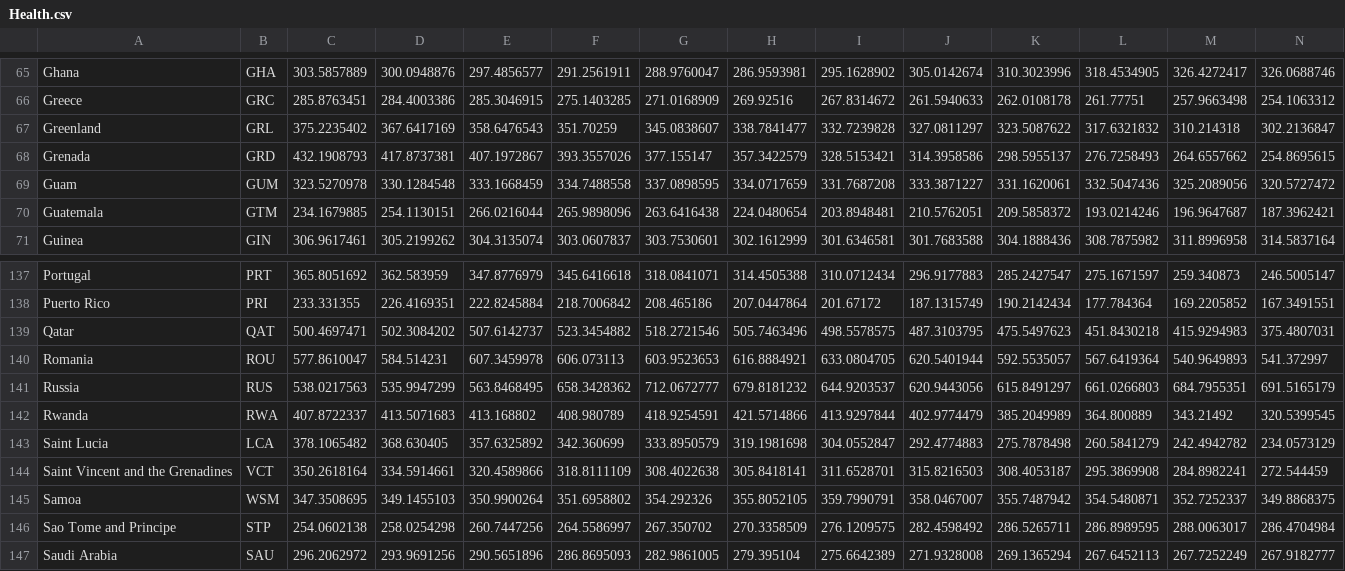
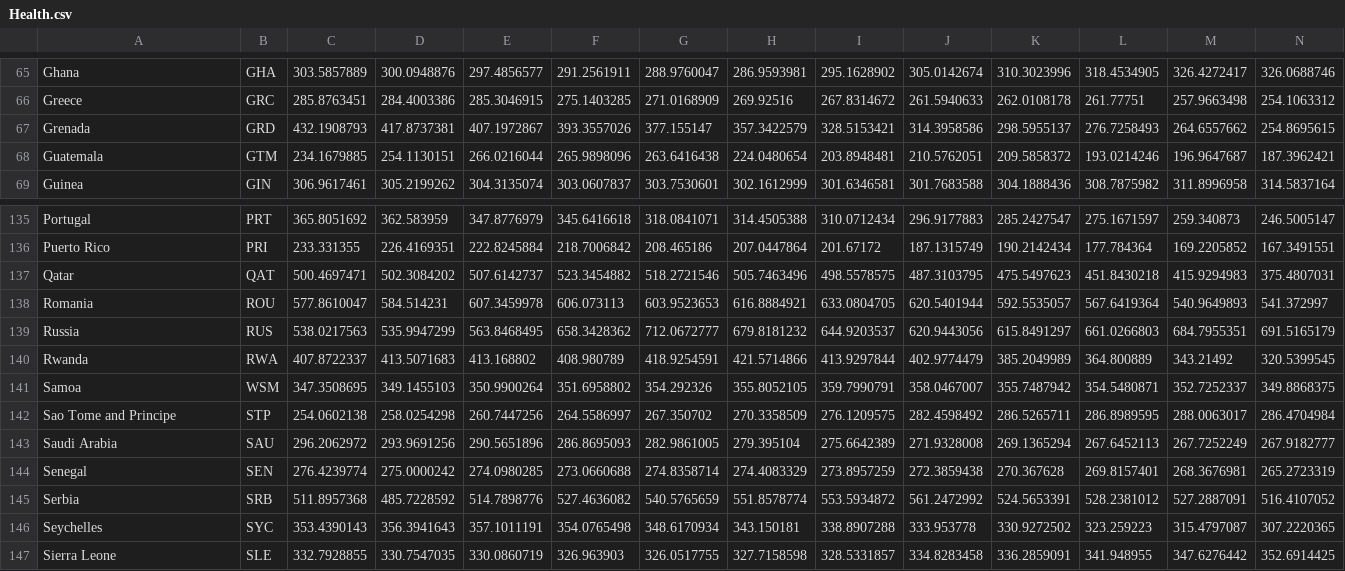
Before and after one commit to 404UserNotFound/Data-Sci-Project, a CSV file: Datasets/Health.csv, drawn as a sheet; only a part is shown, gaps mark what is left out; the shorter side is filled out with more unchanged rows; rows hold the shown columns only; the diff names each change by its address in the sheet, - before the commit and + after, or states it on an @@ line.

Commit message:
updating Health.csv

```diff
--- a/Datasets/Health.csv
+++ b/Datasets/Health.csv
-row 67: Greenland | GRL | 375.2235402 | 367.6417169 | 358.6476543 | 351.70259 | 345.0838607 | 338.7841477 | 332.7239828 | 327.0811297 | 323.5087622 | 317.6321832 | 310.214318 | 302.2136847
-row 69: Guam | GUM | 323.5270978 | 330.1284548 | 333.1668459 | 334.7488558 | 337.0898595 | 334.0717659 | 331.7687208 | 333.3871227 | 331.1620061 | 332.5047436 | 325.2089056 | 320.5727472
-row 143: Saint Lucia | LCA | 378.1065482 | 368.630405 | 357.6325892 | 342.360699 | 333.8950579 | 319.1981698 | 304.0552847 | 292.4774883 | 275.7878498 | 260.5841279 | 242.4942782 | 234.0573129
-row 144: Saint Vincent and the Grenadines | VCT | 350.2618164 | 334.5914661 | 320.4589866 | 318.8111109 | 308.4022638 | 305.8418141 | 311.6528701 | 315.8216503 | 308.4053187 | 295.3869908 | 284.8982241 | 272.544459
```
